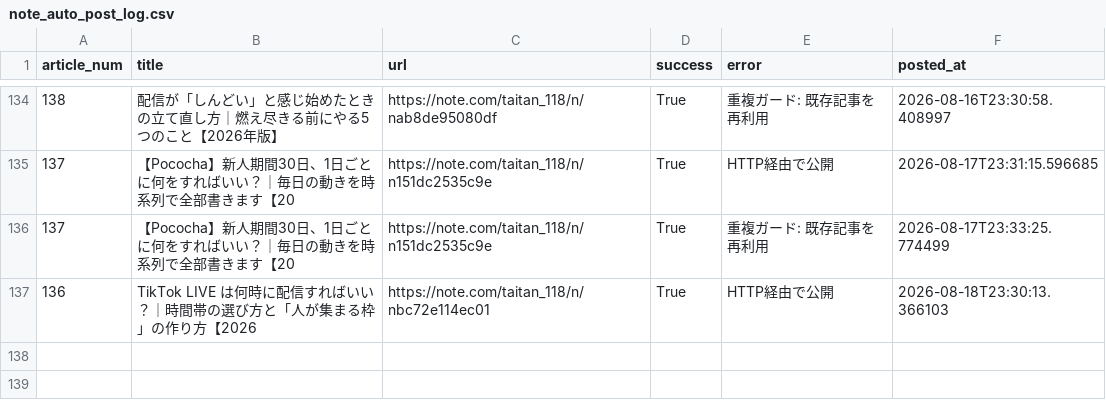
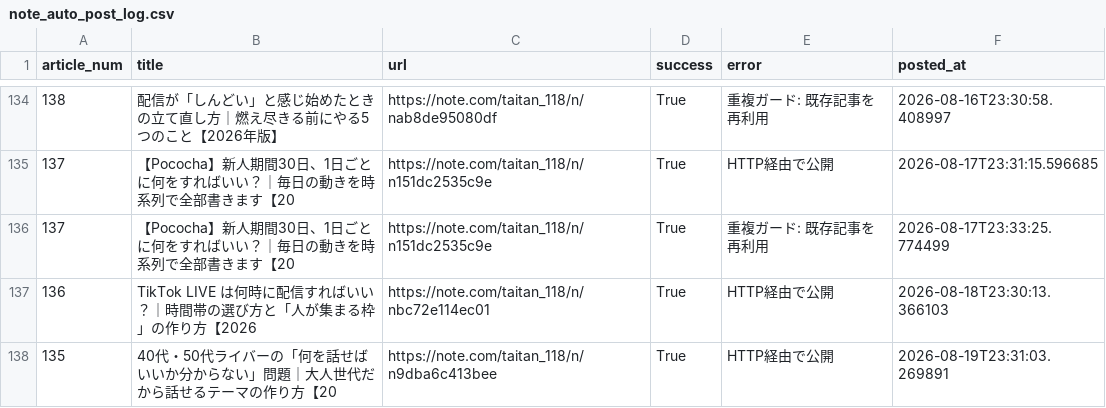
Before and after one commit to taitan118120-dot/liver-acquisition, a CSV file: data/note_auto_post_log.csv, drawn as a sheet; only a part is shown, gaps mark what is left out; the diff names each change by its address in the sheet, - before the commit and + after, or states it on an @@ line.

```diff
--- a/data/note_auto_post_log.csv
+++ b/data/note_auto_post_log.csv
+row 138: 135 | 40代・50代ライバーの「何を話せばいいか分からない」問題｜大人世代だから話せるテーマの作り方【20 | https://note.com/taitan_118/n/n9dba6c413bee | True | HTTP経由で公開 | 2026-08-19T23:31:03.269891
```
Also changed, not shown: 2 other files.
